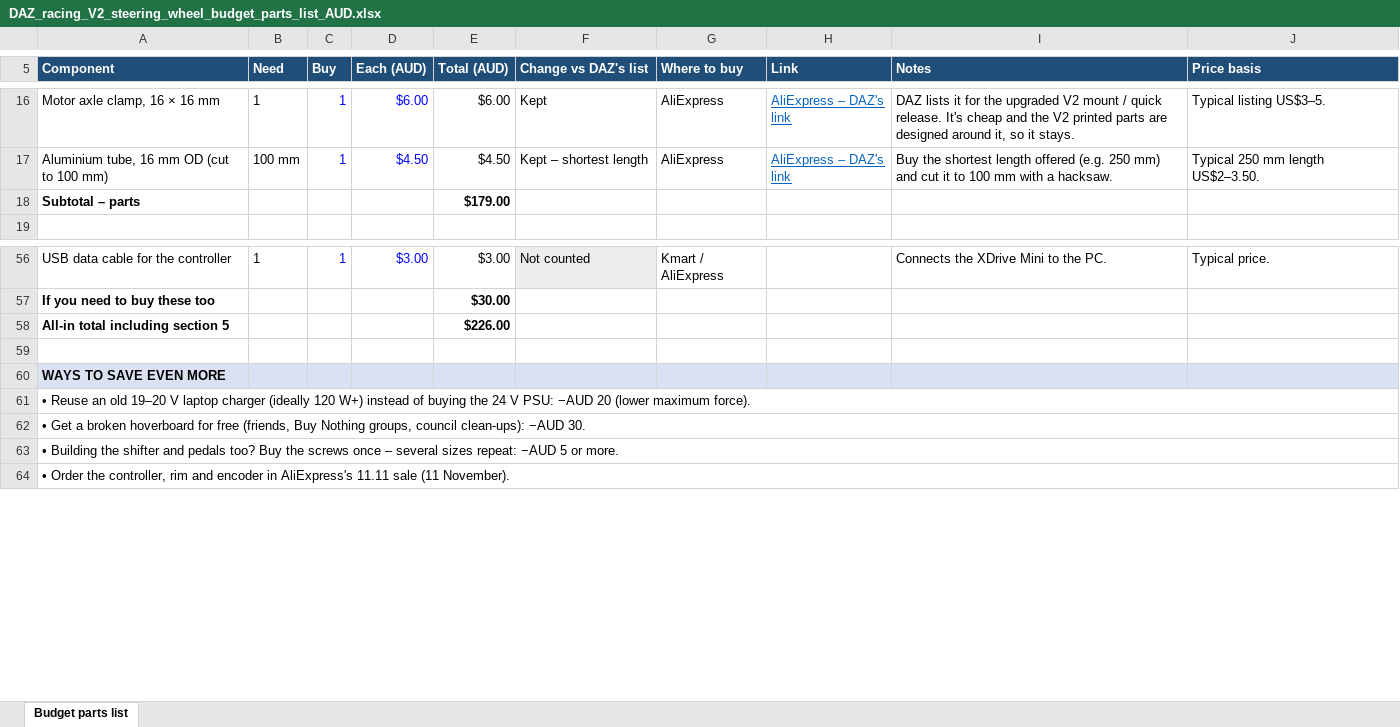
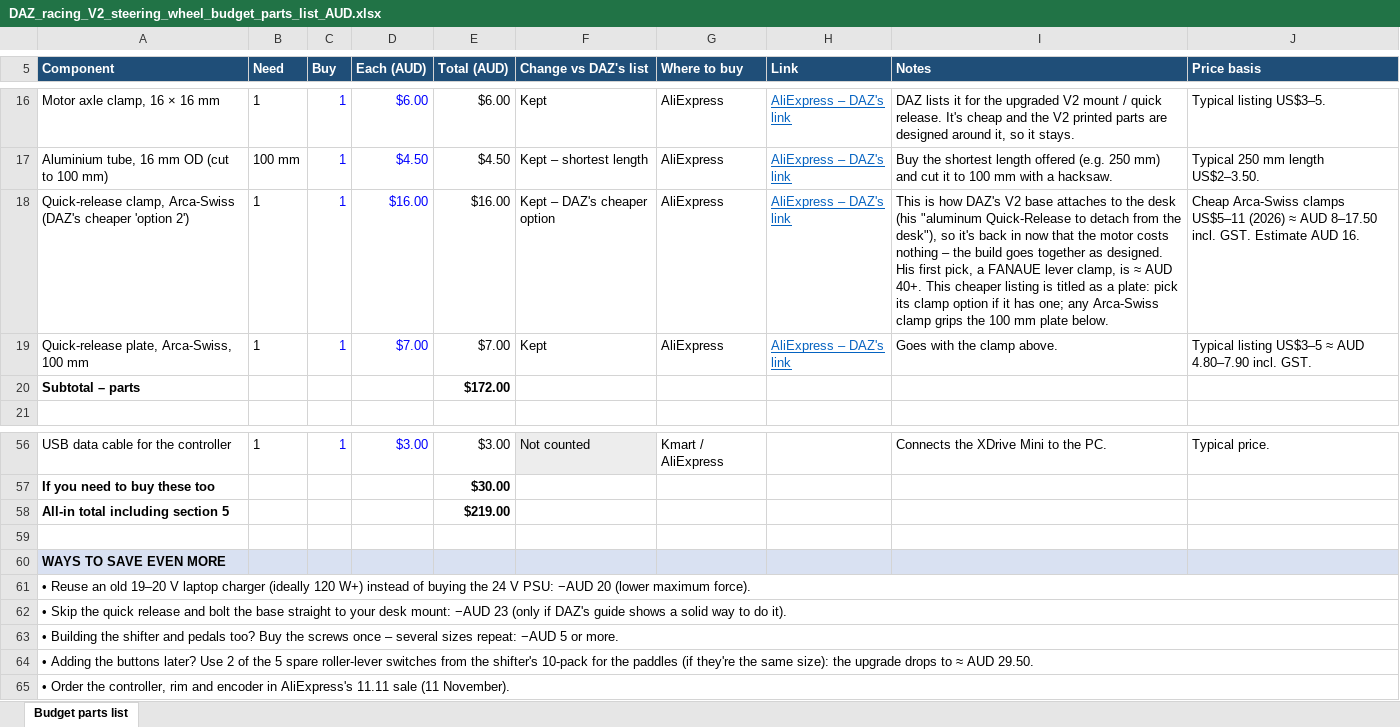
Before and after one commit to JustAdev742/Steering-wheel, an Excel workbook: parts-lists/DAZ_racing_V2_steering_wheel_budget_parts_list_AUD.xlsx, sheet Budget parts list, drawn as a sheet; only a part is shown, gaps mark what is left out; values as stored, in another font and other column widths than the file's, no borders; conditional formats not drawn; addresses are those after the commit; the diff covers the shown part only; the diff names each change by its address in the sheet, - before the commit and + after, or states it on an @@ line.

```diff
--- a/parts-lists/DAZ_racing_V2_steering_wheel_budget_parts_list_AUD.xlsx (sheet Budget parts list)
+++ b/parts-lists/DAZ_racing_V2_steering_wheel_budget_parts_list_AUD.xlsx (sheet Budget parts list)
+row 18: Quick-release clamp, Arca-Swiss (DAZ's cheaper 'option 2') | 1 | 1 | $16.00 | $16.00 | Kept – DAZ's cheaper option | AliExpress | AliExpress – DAZ's link | This is how DAZ's V2 base attaches to the desk (his "aluminum Quick-Release to detach from the desk"), so it's back in now that the motor costs nothing – the build goes together as designed. His first pick, a FANAUE lever clamp, is ≈ AUD 40+. This cheaper listing is titled as a plate: pick its clamp option if it has one; any Arca-Swiss clamp grips the 100 mm plate below. | Cheap Arca-Swiss clamps US$5–11 (2026) ≈ AUD 8–17.50 incl. GST. Estimate AUD 16.
+row 19: Quick-release plate, Arca-Swiss, 100 mm | 1 | 1 | $7.00 | $7.00 | Kept | AliExpress | AliExpress – DAZ's link | Goes with the clamp above. | Typical listing US$3–5 ≈ AUD 4.80–7.90 incl. GST.
-E20 (Total (AUD)): $179.00
+E20 (Total (AUD)): $172.00
-E58 (Total (AUD)): $226.00
+E58 (Total (AUD)): $219.00
-A62 (Component): • Get a broken hoverboard for free (friends, Buy Nothing groups, council clean-ups): −AUD 30.
+A62 (Component): • Skip the quick release and bolt the base straight to your desk mount: −AUD 23 (only if DAZ's guide shows a solid way to do it).
+row 64: • Adding the buttons later? Use 2 of the 5 spare roller-lever switches from the shifter's 10-pack for the paddles (if they're the same size): the upgrade drops to ≈ AUD 29.50.
```
Also changed, not shown: 3 added rows, 5 removed rows and 10 edited cells elsewhere in this sheet, formulas that keep their value, parts-lists/DAZ-racing_pedal_set_budget_parts_list_AUD.xlsx, parts-lists/DAZ_projects_shifter_V2_budget_parts_list_AUD.xlsx, 1 other file.
